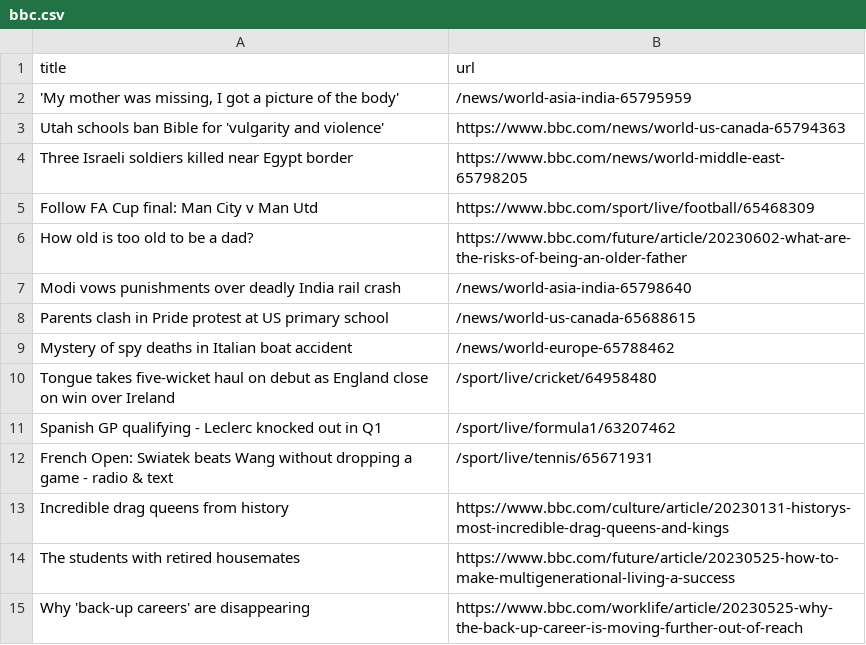
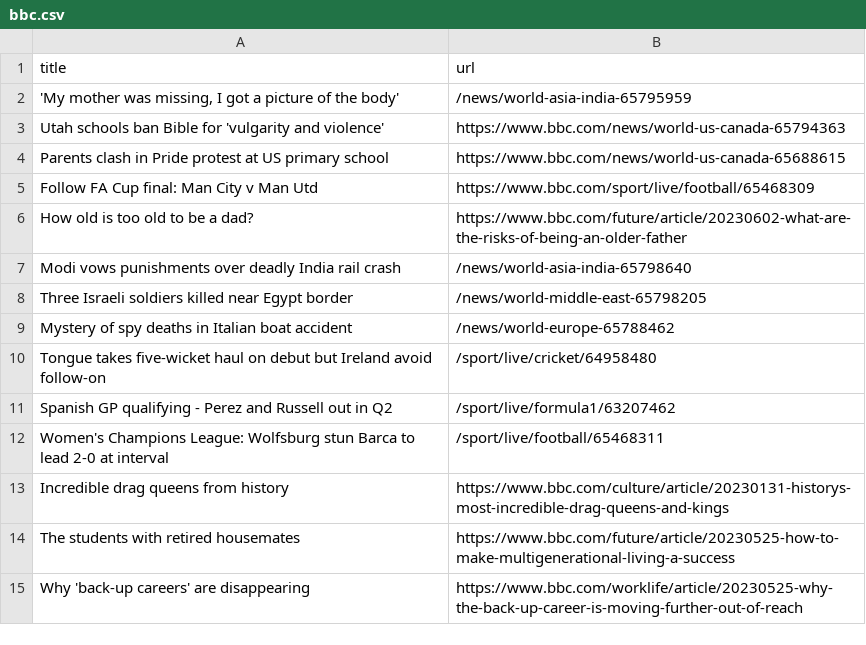
Before and after one commit to vlsachdev/automatic-scraper-bbc, a CSV file: bbc.csv, drawn as a sheet; only a part is shown.

```diff
--- a/bbc.csv
+++ b/bbc.csv
@@ -3,3 +3,3 @@ title,url
 Utah schools ban Bible for 'vulgarity and violence',https://www.bbc.com/news/world-us-canada-65794363
-Three Israeli soldiers killed near Egypt border,https://www.bbc.com/news/world-middle-east-65798205
+Parents clash in Pride protest at US primary school,https://www.bbc.com/news/world-us-canada-65688615
 Follow FA Cup final: Man City v Man Utd,https://www.bbc.com/sport/live/football/65468309
@@ -7,7 +7,7 @@ How old is too old to be a dad?,https://www.bbc.com/future/article/20230602-what
 Modi vows punishments over deadly India rail crash,/news/world-asia-india-65798640
-Parents clash in Pride protest at US primary school,/news/world-us-canada-65688615
+Three Israeli soldiers killed near Egypt border,/news/world-middle-east-65798205
 Mystery of spy deaths in Italian boat accident,/news/world-europe-65788462
-Tongue takes five-wicket haul on debut as England close on win over Ireland,/sport/live/cricket/64958480
-Spanish GP qualifying - Leclerc knocked out in Q1,/sport/live/formula1/63207462
-French Open: Swiatek beats Wang without dropping a game - radio & text,/sport/live/tennis/65671931
+Tongue takes five-wicket haul on debut but Ireland avoid follow-on,/sport/live/cricket/64958480
+Spanish GP qualifying - Perez and Russell out in Q2,/sport/live/formula1/63207462
+Women's Champions League: Wolfsburg stun Barca to lead 2-0 at interval,/sport/live/football/65468311
 Incredible drag queens from history,https://www.bbc.com/culture/article/20230131-historys-most-incredible-drag-queens-and-kings
```
